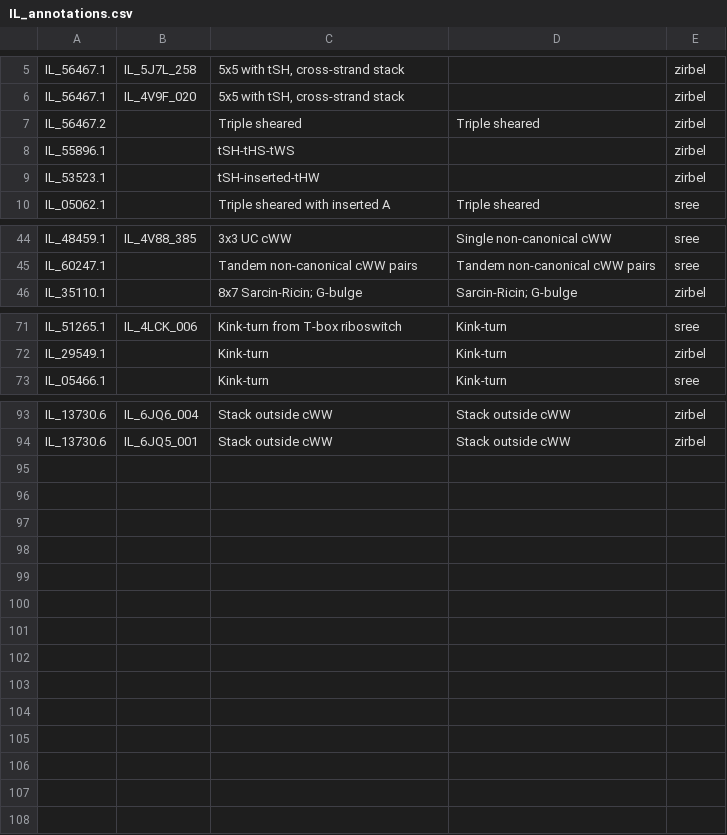
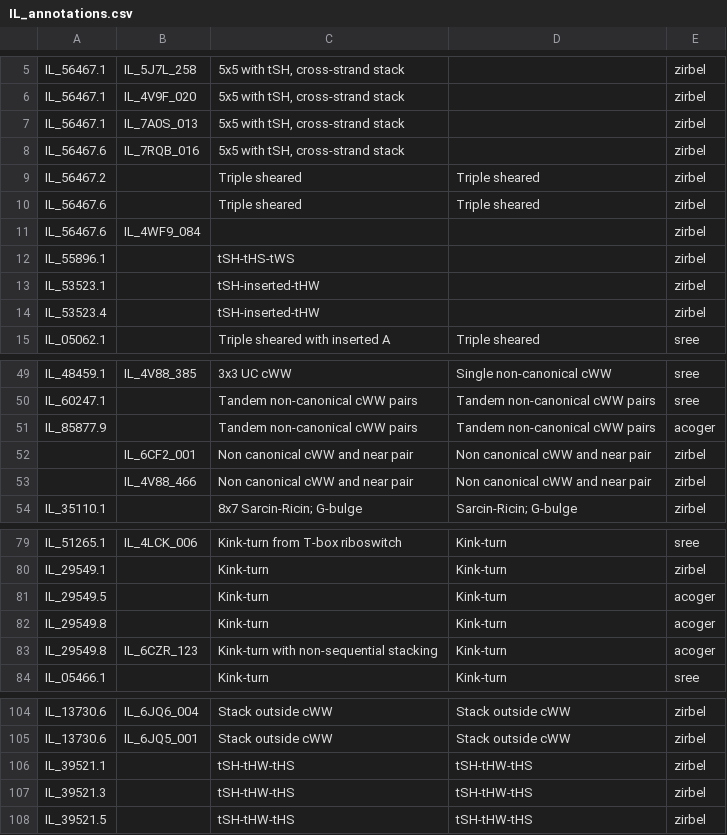
Before and after one commit to BGSU-RNA/RNA-3D-Hub-core, a CSV file: IL_annotations.csv, drawn as a sheet; only a part is shown, gaps mark what is left out; the diff names each change by its address in the sheet, - before the commit and + after, or states it on an @@ line.

Commit message:
Updated IL annotations

```diff
--- a/IL_annotations.csv
+++ b/IL_annotations.csv
+row 7: IL_56467.1 | IL_7A0S_013 | 5x5 with tSH, cross-strand stack |  | zirbel
+row 8: IL_56467.6 | IL_7RQB_016 | 5x5 with tSH, cross-strand stack |  | zirbel
+row 10: IL_56467.6 |  | Triple sheared | Triple sheared | zirbel
+row 11: IL_56467.6 | IL_4WF9_084 |  |  | zirbel
+row 14: IL_53523.4 |  | tSH-inserted-tHW |  | zirbel
+row 51: IL_85877.9 |  | Tandem non-canonical cWW pairs | Tandem non-canonical cWW pairs | acoger
+row 52:  | IL_6CF2_001 | Non canonical cWW and near pair | Non canonical cWW and near pair | zirbel
+row 53:  | IL_4V88_466 | Non canonical cWW and near pair | Non canonical cWW and near pair | zirbel
+row 81: IL_29549.5 |  | Kink-turn | Kink-turn | acoger
+row 82: IL_29549.8 |  | Kink-turn | Kink-turn | acoger
+row 83: IL_29549.8 | IL_6CZR_123 | Kink-turn with non-sequential stacking | Kink-turn | acoger
+row 106: IL_39521.1 |  | tSH-tHW-tHS | tSH-tHW-tHS | zirbel
+row 107: IL_39521.3 |  | tSH-tHW-tHS | tSH-tHW-tHS | zirbel
+row 108: IL_39521.5 |  | tSH-tHW-tHS | tSH-tHW-tHS | zirbel
```
